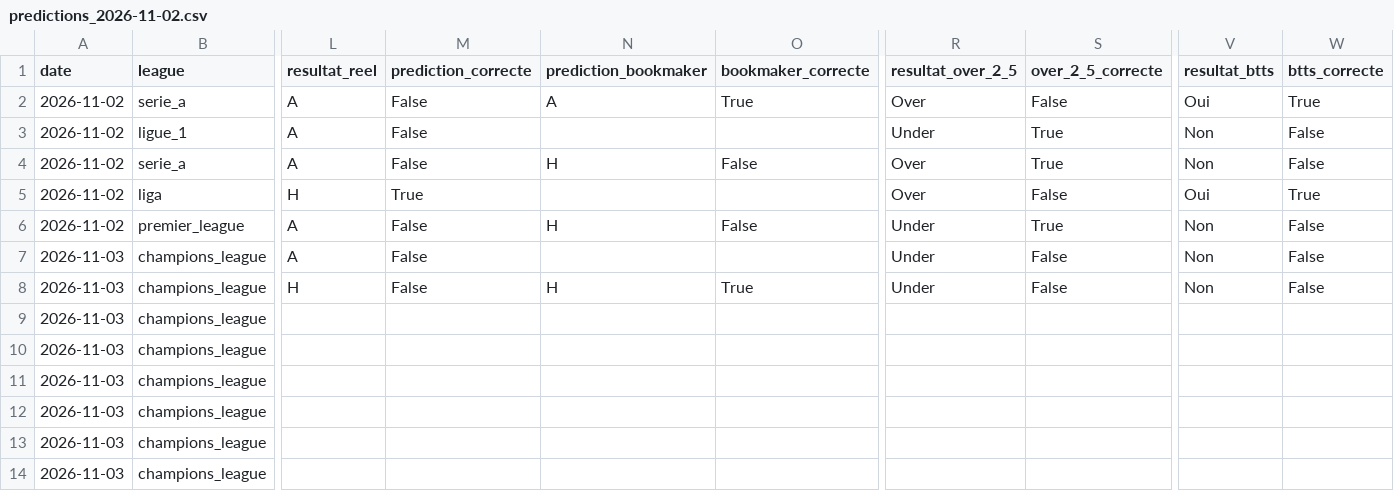
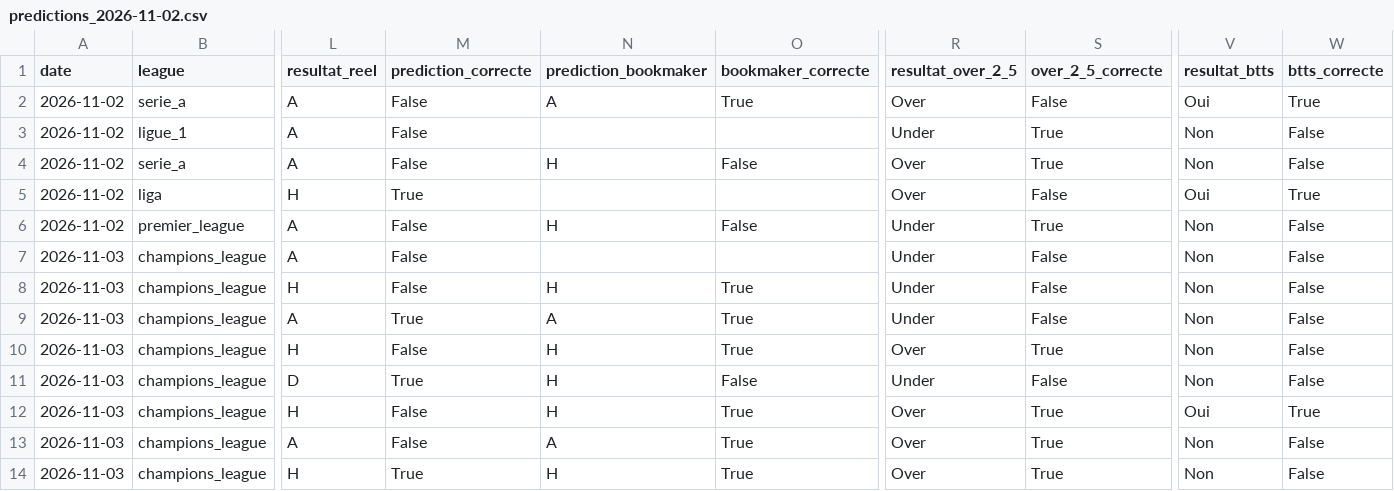
Before and after one commit to ezekiel27egoun/football-predictor, a CSV file: data/tracking/predictions_2026-11-02.csv, drawn as a sheet; only a part is shown, gaps mark what is left out; the diff covers the shown part only; the diff names each change by its address in the sheet, - before the commit and + after, or states it on an @@ line.

```diff
--- a/data/tracking/predictions_2026-11-02.csv
+++ b/data/tracking/predictions_2026-11-02.csv
-L9 (resultat_reel): (empty)
+L9 (resultat_reel): A
-M9 (prediction_correcte): (empty)
+M9 (prediction_correcte): True
-N9 (prediction_bookmaker): (empty)
+N9 (prediction_bookmaker): A
-O9:O10 (bookmaker_correcte): (empty)
+O9:O10 (bookmaker_correcte): True
-R9 (resultat_over_2_5): (empty)
+R9 (resultat_over_2_5): Under
-S9 (over_2_5_correcte): (empty)
+S9 (over_2_5_correcte): False
-V9:V11 (resultat_btts): (empty)
+V9:V11 (resultat_btts): Non
-W9:W11 (btts_correcte): (empty)
+W9:W11 (btts_correcte): False
-L10 (resultat_reel): (empty)
+L10 (resultat_reel): H
-M10 (prediction_correcte): (empty)
+M10 (prediction_correcte): False
-N10:N12 (prediction_bookmaker): (empty)
+N10:N12 (prediction_bookmaker): H
-R10 (resultat_over_2_5): (empty)
+R10 (resultat_over_2_5): Over
-S10 (over_2_5_correcte): (empty)
+S10 (over_2_5_correcte): True
-L11 (resultat_reel): (empty)
+L11 (resultat_reel): D
-M11 (prediction_correcte): (empty)
+M11 (prediction_correcte): True
-O11 (bookmaker_correcte): (empty)
+O11 (bookmaker_correcte): False
-R11 (resultat_over_2_5): (empty)
+R11 (resultat_over_2_5): Under
-S11 (over_2_5_correcte): (empty)
+S11 (over_2_5_correcte): False
-L12 (resultat_reel): (empty)
+L12 (resultat_reel): H
-M12:M13 (prediction_correcte): (empty)
+M12:M13 (prediction_correcte): False
-O12:O14 (bookmaker_correcte): (empty)
+O12:O14 (bookmaker_correcte): True
-R12:R14 (resultat_over_2_5): (empty)
+R12:R14 (resultat_over_2_5): Over
-S12:S14 (over_2_5_correcte): (empty)
+S12:S14 (over_2_5_correcte): True
-V12 (resultat_btts): (empty)
+V12 (resultat_btts): Oui
-W12 (btts_correcte): (empty)
+W12 (btts_correcte): True
-L13 (resultat_reel): (empty)
+L13 (resultat_reel): A
-N13 (prediction_bookmaker): (empty)
+N13 (prediction_bookmaker): A
-V13:V14 (resultat_btts): (empty)
+V13:V14 (resultat_btts): Non
-W13:W14 (btts_correcte): (empty)
+W13:W14 (btts_correcte): False
-L14 (resultat_reel): (empty)
+L14 (resultat_reel): H
-M14 (prediction_correcte): (empty)
+M14 (prediction_correcte): True
-N14 (prediction_bookmaker): (empty)
+N14 (prediction_bookmaker): H
```
Also changed, not shown: 8 edited cells elsewhere in this file, data/tracking/weekly_summary.csv.
